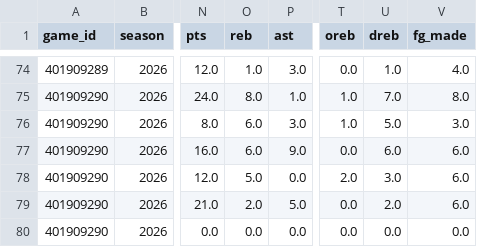
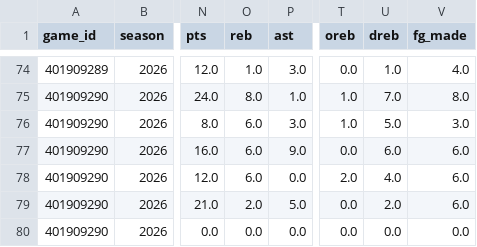
Before and after one commit to bigtyme2k3/Nba-model, a CSV file: data/raw/result_player_box_2026-11-06.csv, drawn as a sheet; only a part is shown, gaps mark what is left out; the diff names each change by its address in the sheet, - before the commit and + after, or states it on an @@ line.

```diff
--- a/data/raw/result_player_box_2026-11-06.csv
+++ b/data/raw/result_player_box_2026-11-06.csv
-O78 (reb): 5.0
+O78 (reb): 6.0
-U78 (dreb): 3.0
+U78 (dreb): 4.0
```
Also changed, not shown: data/raw/result_player_box_2026-11-04.csv, data/raw/scores.csv, 17 other files.
